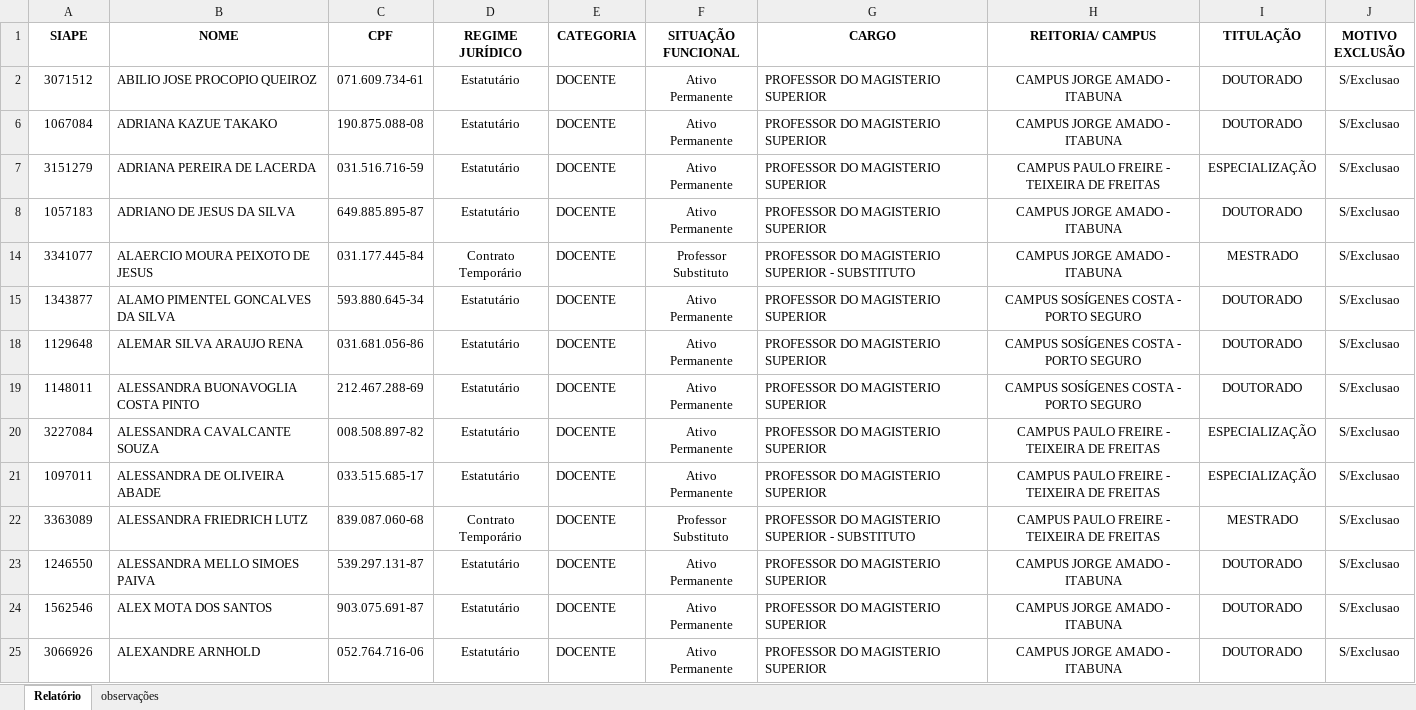
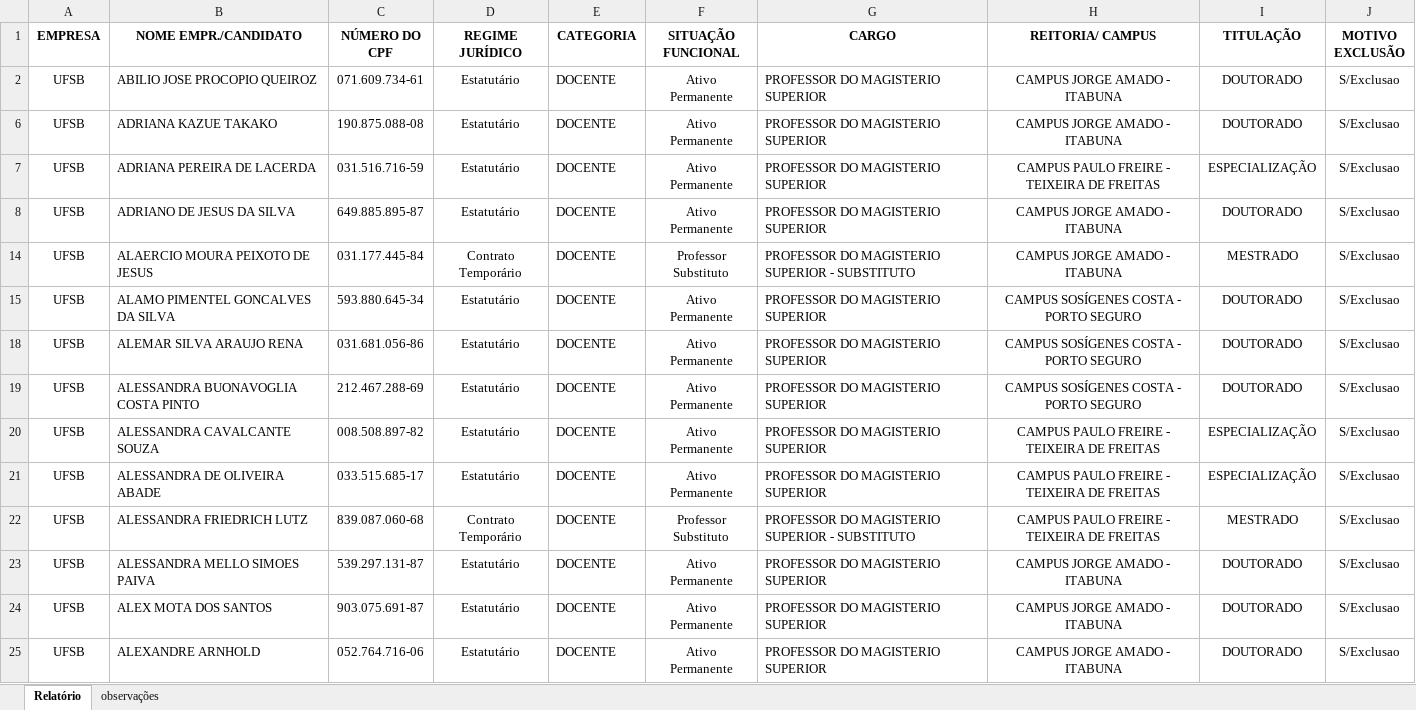
Before and after one commit to meirelesgc/simcc-admin, an Excel workbook: pipeline/UFSB.xlsx, sheet Relatório, drawn as a sheet; only a part is shown; values as stored, in another font and other column widths than the file's, no borders; charts and pictures and conditional formats and table styles not drawn; the diff covers the shown part only; the diff names each change by its address in the sheet, - before the commit and + after, or states it on an @@ line.

Commit message:
fix: UFSB

```diff
--- a/pipeline/UFSB.xlsx (sheet Relatório)
+++ b/pipeline/UFSB.xlsx (sheet Relatório)
-A1: SIAPE
+A1: EMPRESA
-B1: NOME
+B1: NOME EMPR./CANDIDATO
-C1: CPF
+C1: NÚMERO DO CPF
-A2 (EMPRESA): 3071512
+A2 (EMPRESA): UFSB
-A6 (EMPRESA): 1067084
+A6 (EMPRESA): UFSB
-A7 (EMPRESA): 3151279
+A7 (EMPRESA): UFSB
-A8 (EMPRESA): 1057183
+A8 (EMPRESA): UFSB
-A14 (EMPRESA): 3341077
+A14 (EMPRESA): UFSB
-A15 (EMPRESA): 1343877
+A15 (EMPRESA): UFSB
-A18 (EMPRESA): 1129648
+A18 (EMPRESA): UFSB
-A19 (EMPRESA): 1148011
+A19 (EMPRESA): UFSB
-A20 (EMPRESA): 3227084
+A20 (EMPRESA): UFSB
-A21 (EMPRESA): 1097011
+A21 (EMPRESA): UFSB
-A22 (EMPRESA): 3363089
+A22 (EMPRESA): UFSB
-A23 (EMPRESA): 1246550
+A23 (EMPRESA): UFSB
-A24 (EMPRESA): 1562546
+A24 (EMPRESA): UFSB
-A25 (EMPRESA): 3066926
+A25 (EMPRESA): UFSB
```
Also changed, not shown: 329 edited cells and cell formats elsewhere in this sheet, hidden cells, charts or pictures.
